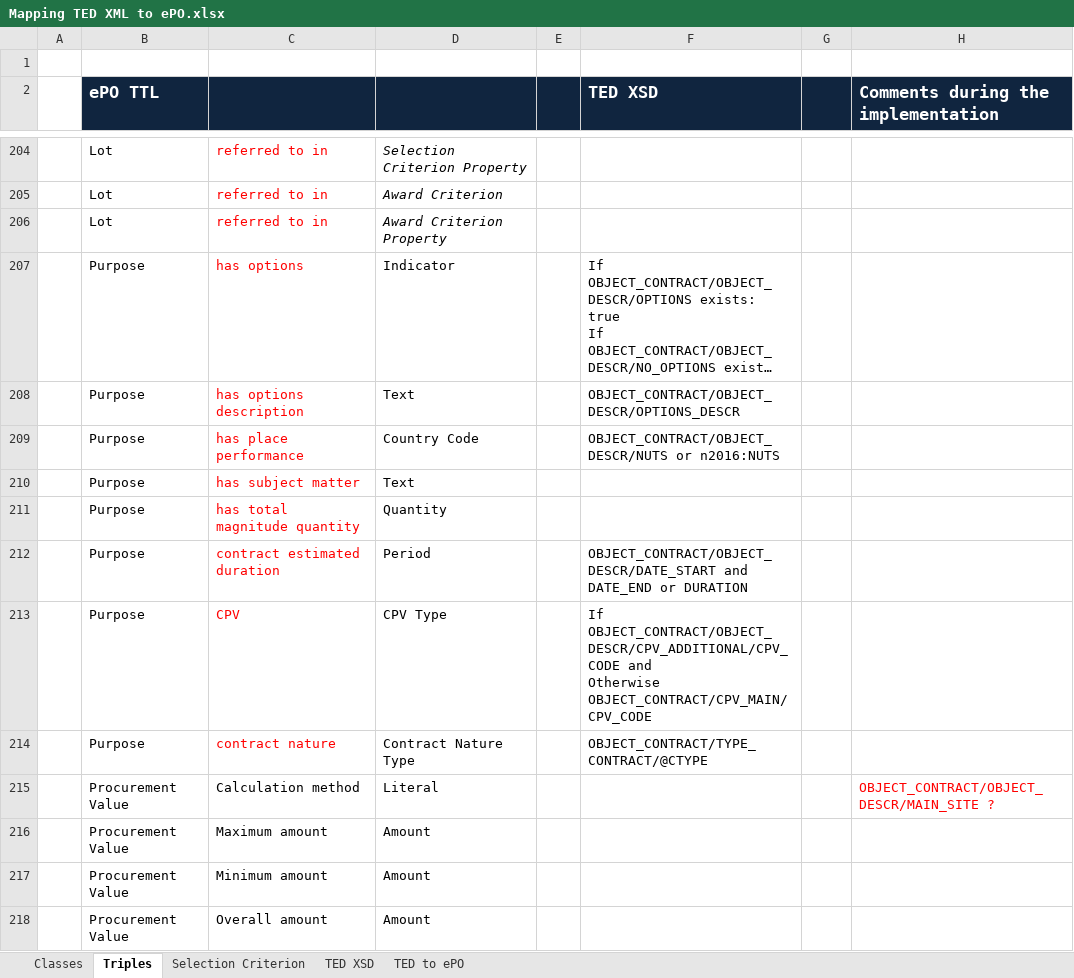
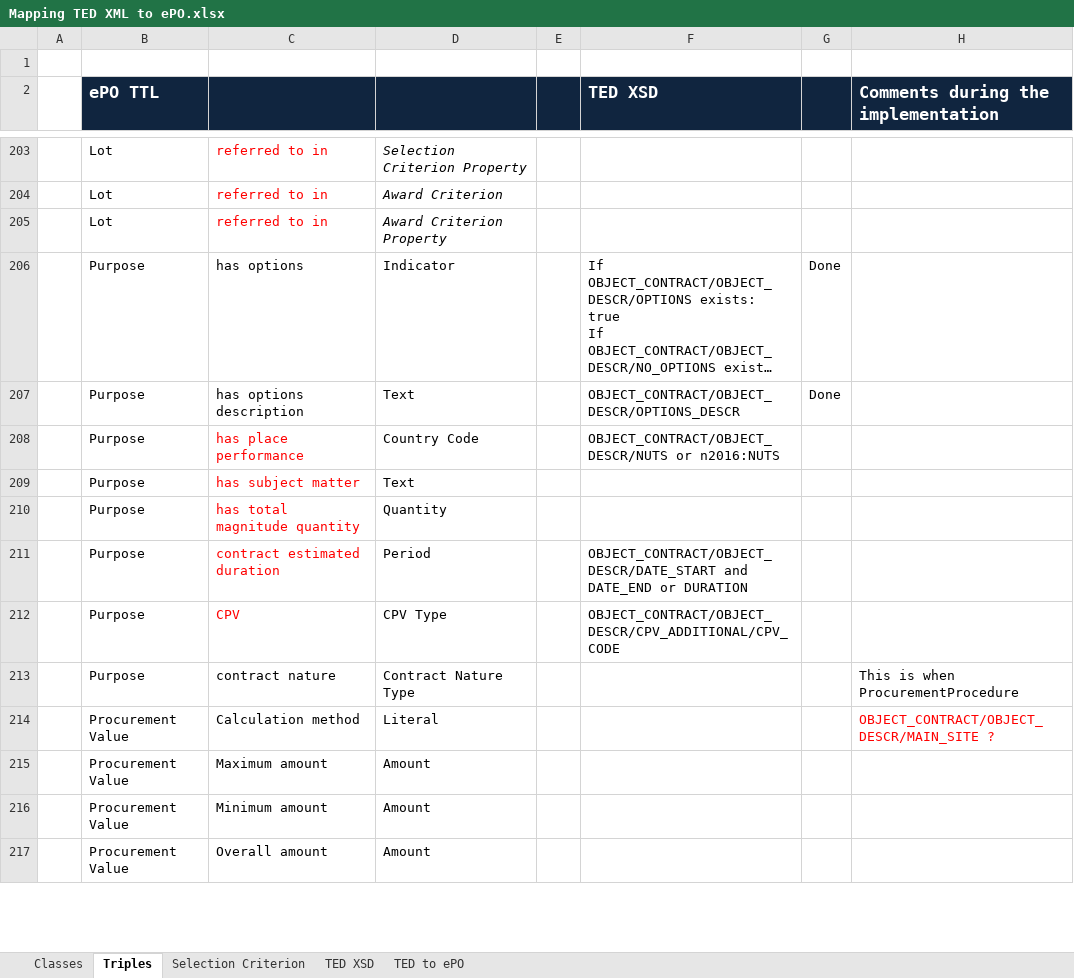
Before and after one commit to eProcurement-everis/ePO, an Excel workbook: 05_Implementation/PoC/Mapping TED XML to ePO.xlsx, sheet Triples, drawn as a sheet; only a part is shown, gaps mark what is left out; long unchanged cells end in …; values as stored, in another font and other column widths than the file's, no borders; addresses are those after the commit; ↵ is a line break in a cell; the diff covers the shown part only; the diff names each change by its address in the sheet, - before the commit and + after, or states it on an @@ line.

Commit message:
Mapping udpate

```diff
--- a/05_Implementation/PoC/Mapping TED XML to ePO.xlsx (sheet Triples)
+++ b/05_Implementation/PoC/Mapping TED XML to ePO.xlsx (sheet Triples)
-C206:C207 text colour: #FF0000
+C206:C207 text colour: black
-G206:G207: (empty)
+G206:G207: Done
-F212 (TED XSD): If OBJECT_CONTRACT/OBJECT_DESCR/CPV_ADDITIONAL/CPV_CODE and ↵ Otherwise OBJECT_CONTRACT/CPV_MAIN/CPV_CODE
+F212 (TED XSD): OBJECT_CONTRACT/OBJECT_DESCR/CPV_ADDITIONAL/CPV_CODE
-C213 text colour: #FF0000
+C213 text colour: black
-F213 (TED XSD): OBJECT_CONTRACT/TYPE_CONTRACT/@CTYPE
+F213 (TED XSD): (empty)
-H213: (empty)
+H213: This is when ProcurementProcedure
```
Also changed, not shown: 2 added rows, 4 removed rows, 17 edited cells and cell formats elsewhere in this sheet.
